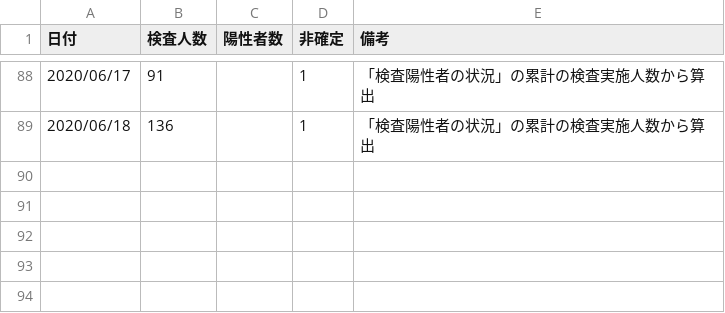
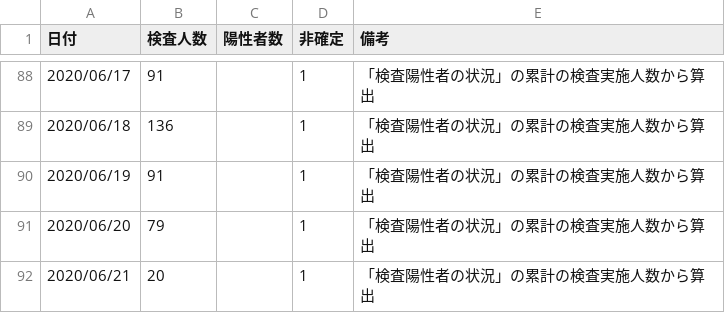
Before and after one commit to yoshitaka7/covid19, a CSV file: inspection_persons_summary.csv, drawn as a sheet; only a part is shown, gaps mark what is left out.

Commit message:
update data

```diff
--- a/inspection_persons_summary.csv
+++ b/inspection_persons_summary.csv
@@ -89 +89,4 @@
 2020/06/18,136,,1,「検査陽性者の状況」の累計の検査実施人数から算出
+2020/06/19,91,,1,「検査陽性者の状況」の累計の検査実施人数から算出
+2020/06/20,79,,1,「検査陽性者の状況」の累計の検査実施人数から算出
+2020/06/21,20,,1,「検査陽性者の状況」の累計の検査実施人数から算出
```
Also changed, not shown: inspections_summary.csv, 1 other file.
